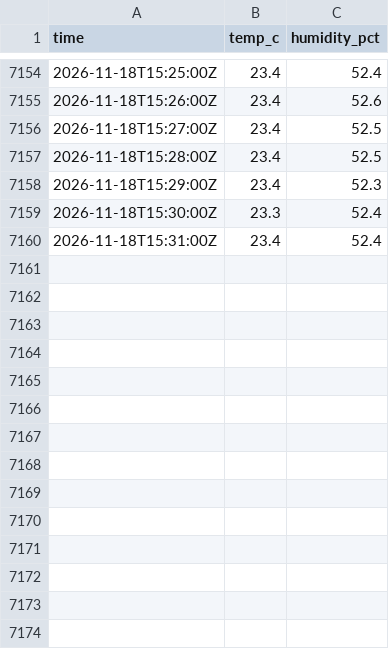
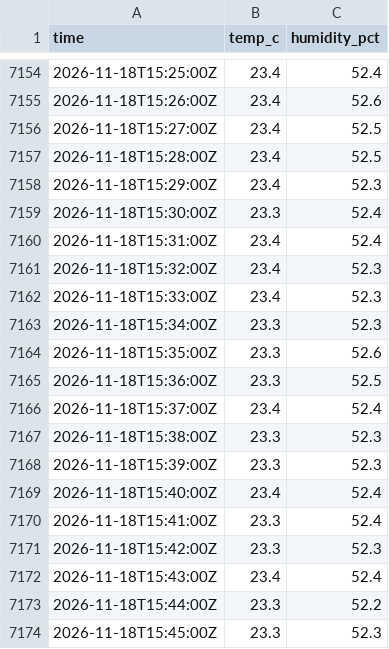
Before and after one commit to Kronmar-Bafu/buero-klima, a CSV file: data/GV5179_3F54/2026-11.csv, drawn as a sheet; only a part is shown, gaps mark what is left out; the diff names each change by its address in the sheet, - before the commit and + after, or states it on an @@ line.

```diff
--- a/data/GV5179_3F54/2026-11.csv
+++ b/data/GV5179_3F54/2026-11.csv
+row 7161: 2026-11-18T15:32:00Z | 23.4 | 52.3
+row 7162: 2026-11-18T15:33:00Z | 23.4 | 52.3
+row 7163: 2026-11-18T15:34:00Z | 23.3 | 52.3
+row 7164: 2026-11-18T15:35:00Z | 23.3 | 52.6
+row 7165: 2026-11-18T15:36:00Z | 23.3 | 52.5
+row 7166: 2026-11-18T15:37:00Z | 23.4 | 52.4
+row 7167: 2026-11-18T15:38:00Z | 23.3 | 52.3
+row 7168: 2026-11-18T15:39:00Z | 23.3 | 52.3
+row 7169: 2026-11-18T15:40:00Z | 23.4 | 52.4
+row 7170: 2026-11-18T15:41:00Z | 23.3 | 52.4
+row 7171: 2026-11-18T15:42:00Z | 23.3 | 52.3
+row 7172: 2026-11-18T15:43:00Z | 23.4 | 52.4
+row 7173: 2026-11-18T15:44:00Z | 23.3 | 52.2
+row 7174: 2026-11-18T15:45:00Z | 23.3 | 52.3
```
Also changed, not shown: 1 other file.
